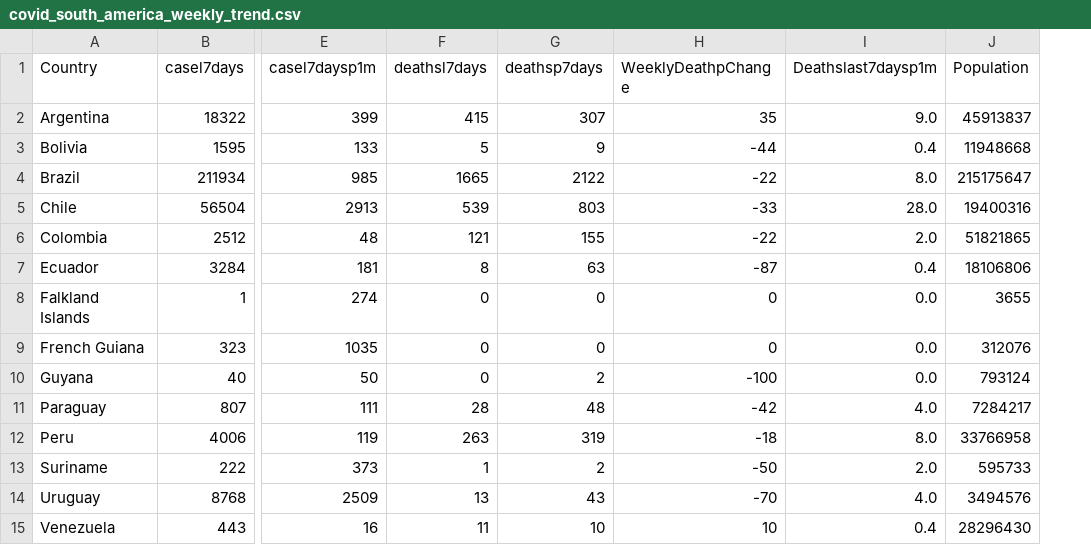
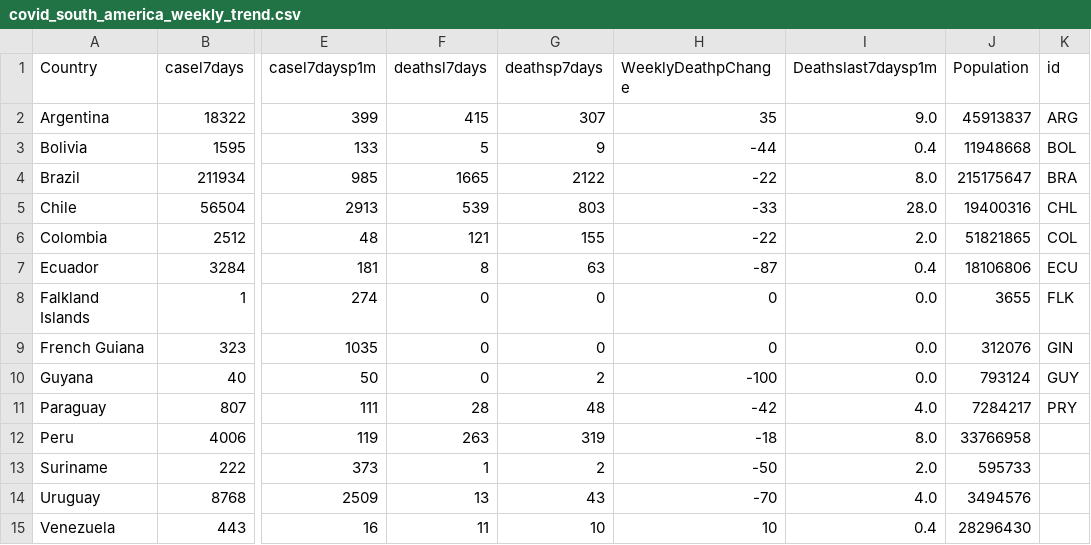
Before and after one commit to sidh4550/321, a CSV file: covid_south_america_weekly_trend.csv, drawn as a sheet; only a part is shown, gaps mark what is left out; the diff names each change by its address in the sheet, - before the commit and + after, or states it on an @@ line.

Commit message:
Update covid_south_america_weekly_trend.csv

```diff
--- a/covid_south_america_weekly_trend.csv
+++ b/covid_south_america_weekly_trend.csv
+column K (id), rows 2-11: ARG | BOL | BRA | CHL | COL | ECU | FLK | GIN | GUY | PRY
```
